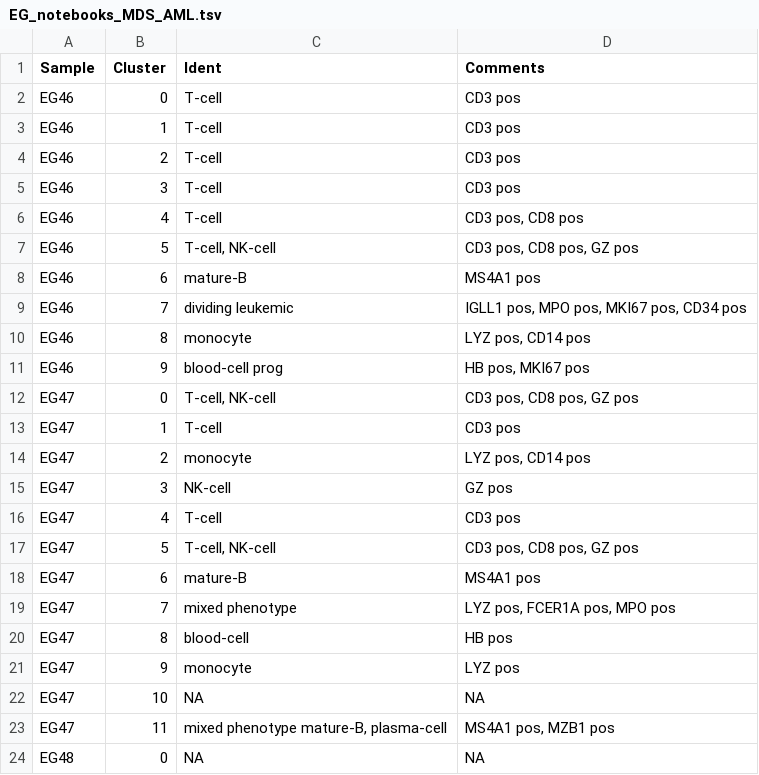
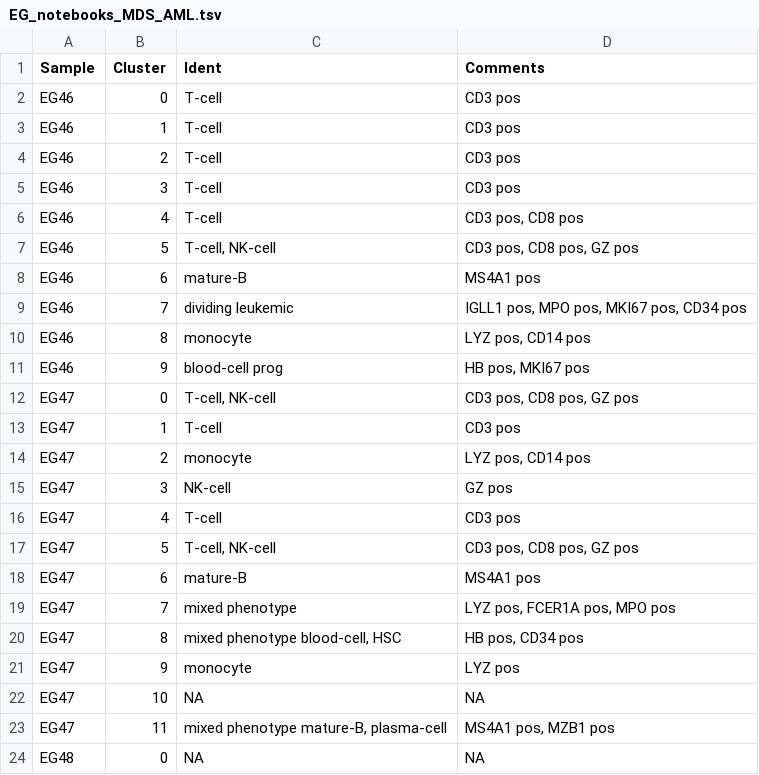
Before and after one commit to citrinehibiscus94/EG_notebooks, a TSV file: EG_notebooks_MDS_AML.tsv, drawn as a sheet.

Commit message:
Update EG_notebooks_MDS_AML.tsv

```diff
--- a/EG_notebooks_MDS_AML.tsv
+++ b/EG_notebooks_MDS_AML.tsv
@@ -19,3 +19,3 @@ EG47	6	mature-B	MS4A1 pos
 EG47	7	mixed phenotype 	LYZ pos, FCER1A pos, MPO pos
-EG47	8	blood-cell	HB pos
+EG47	8	mixed phenotype blood-cell, HSC	HB pos, CD34 pos
 EG47	9	monocyte	LYZ pos
```
